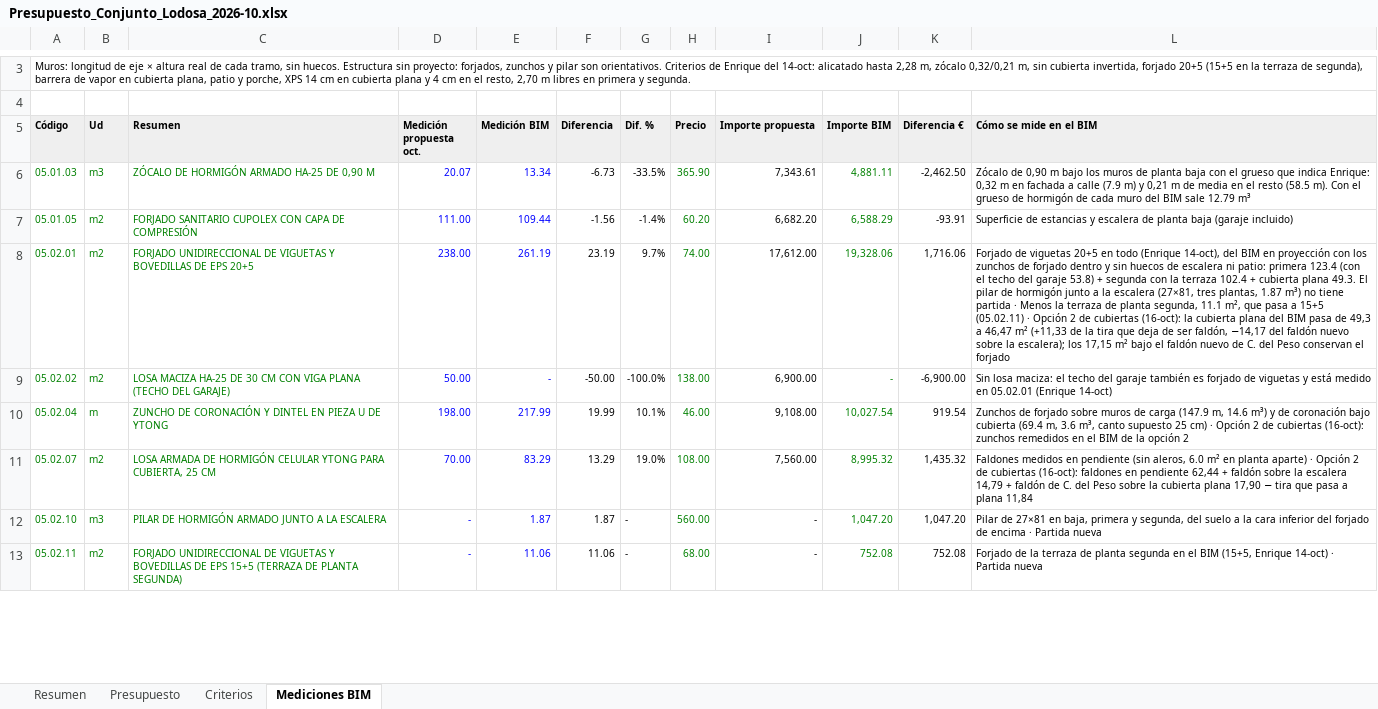
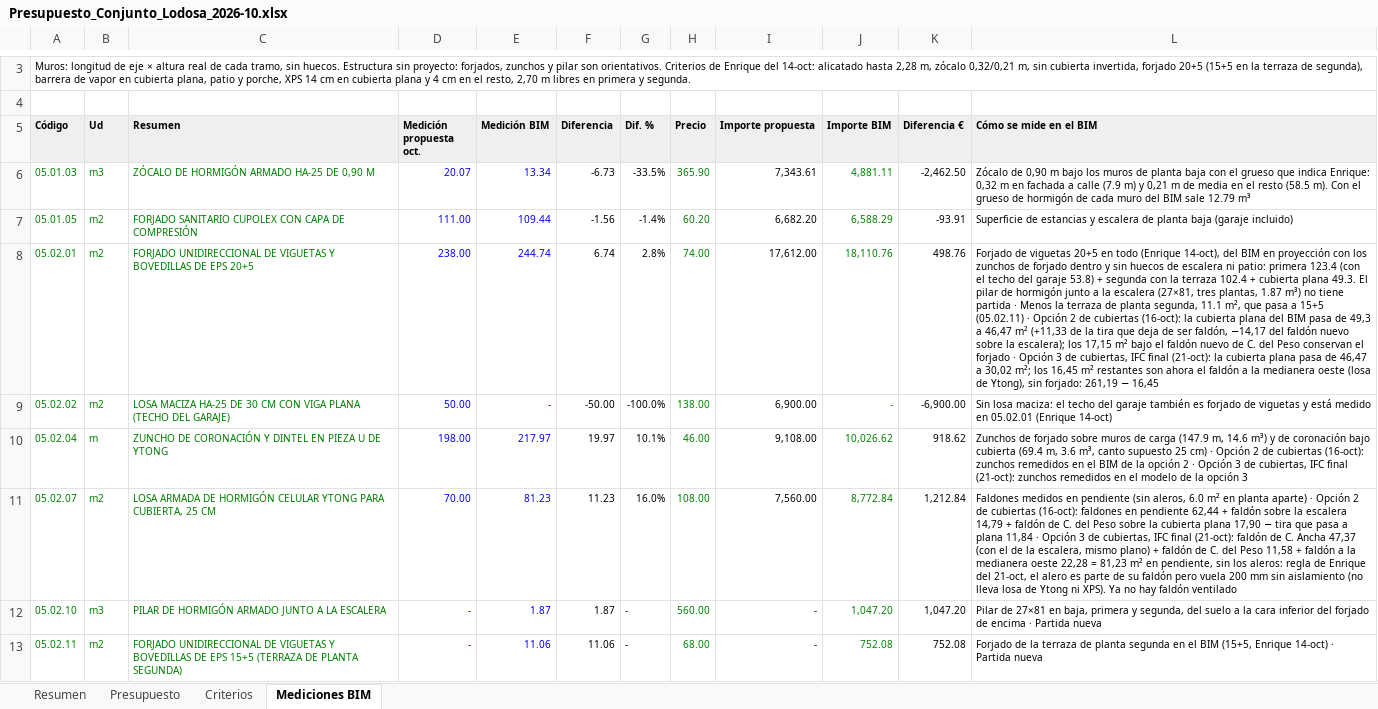
Before and after one commit to kikeelrojo/visor-arrova, an Excel workbook: datos/lodosa/presupuestos/Presupuesto_Conjunto_Lodosa_2026-10.xlsx, sheet Mediciones BIM, drawn as a sheet; only a part is shown, gaps mark what is left out; values as stored, in another font and other column widths than the file's, no borders; the diff covers the shown part only; the diff names each change by its address in the sheet, - before the commit and + after, or states it on an @@ line.

```diff
--- a/datos/lodosa/presupuestos/Presupuesto_Conjunto_Lodosa_2026-10.xlsx (sheet Mediciones BIM)
+++ b/datos/lodosa/presupuestos/Presupuesto_Conjunto_Lodosa_2026-10.xlsx (sheet Mediciones BIM)
-E8 (Medición BIM): 261.19
+E8 (Medición BIM): 244.74
-F8 (Diferencia): 23.19
+F8 (Diferencia): 6.74
-G8 (Dif. %): 9.7%
+G8 (Dif. %): 2.8%
-J8 (Importe BIM): 19,328.06
+J8 (Importe BIM): 18,110.76
-K8 (Diferencia €): 1,716.06
+K8 (Diferencia €): 498.76
-L8 (Cómo se mide en el BIM): …el forjado
+L8 (Cómo se mide en el BIM): …el forjado · Opción 3 de cubiertas, IFC final (21-oct): la cubierta plana pasa de 46,47 a 30,02 m²; los 16,45 m² restantes son ahora el faldón a la medianera oeste (losa de Ytong), sin forjado: 261,19 − 16,45
-E10 (Medición BIM): 217.99
+E10 (Medición BIM): 217.97
-F10 (Diferencia): 19.99
+F10 (Diferencia): 19.97
-J10 (Importe BIM): 10,027.54
+J10 (Importe BIM): 10,026.62
-K10 (Diferencia €): 919.54
+K10 (Diferencia €): 918.62
-L10 (Cómo se mide en el BIM): …opción 2
+L10 (Cómo se mide en el BIM): …opción 2 · Opción 3 de cubiertas, IFC final (21-oct): zunchos remedidos en el modelo de la opción 3
-E11 (Medición BIM): 83.29
+E11 (Medición BIM): 81.23
-F11 (Diferencia): 13.29
+F11 (Diferencia): 11.23
-G11 (Dif. %): 19.0%
+G11 (Dif. %): 16.0%
-J11 (Importe BIM): 8,995.32
+J11 (Importe BIM): 8,772.84
-K11 (Diferencia €): 1,435.32
+K11 (Diferencia €): 1,212.84
-L11 (Cómo se mide en el BIM): …plana 11,84
+L11 (Cómo se mide en el BIM): …plana 11,84 · Opción 3 de cubiertas, IFC final (21-oct): faldón de C. Ancha 47,37 (con el de la escalera, mismo plano) + faldón de C. del Peso 11,58 + faldón a la medianera oeste 22,28 = 81,23 m² en pendiente, sin los aleros: regla de Enrique del 21-oct, el alero es parte de su faldón pero vuela 200 mm sin aislamiento (no lleva losa de Ytong ni XPS). Ya no hay faldón ventilado
```
Also changed, not shown: 139 edited cells elsewhere in this sheet, sheet Presupuesto, sheet Resumen, sheet Criterios, formulas that keep their value, hidden cells, datos/lodosa/presupuestos/Presupuesto_Lodosa_propuesta_2026-10.xlsx, 26 other files.
